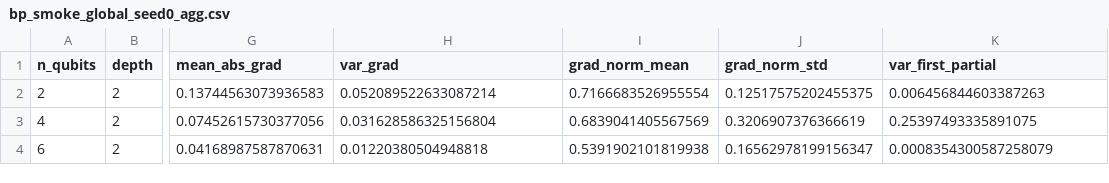
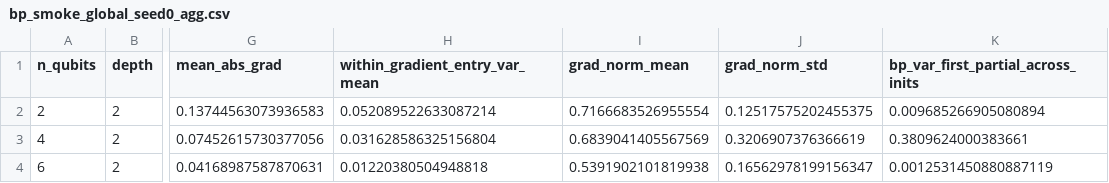
Before and after one commit to Dhruvjain35/QLO---Quantum-Langevin-Optimisation, a CSV file: results/bp_smoke_global_seed0_agg.csv, drawn as a sheet; only a part is shown, gaps mark what is left out; the diff names each change by its address in the sheet, - before the commit and + after, or states it on an @@ line.

```diff
--- a/results/bp_smoke_global_seed0_agg.csv
+++ b/results/bp_smoke_global_seed0_agg.csv
-H1: var_grad
+H1: within_gradient_entry_var_mean
-K1: var_first_partial
+K1: bp_var_first_partial_across_inits
-K2: 0.006456844603387263
+K2: 0.009685266905080894
-K3: 0.25397493335891075
+K3: 0.3809624000383661
-K4: 0.0008354300587258079
+K4: 0.0012531450880887119
```
Also changed, not shown: results/bp_smoke_global_seed0.csv, results/bp_smoke_local_seed0.csv, 42 other files.
